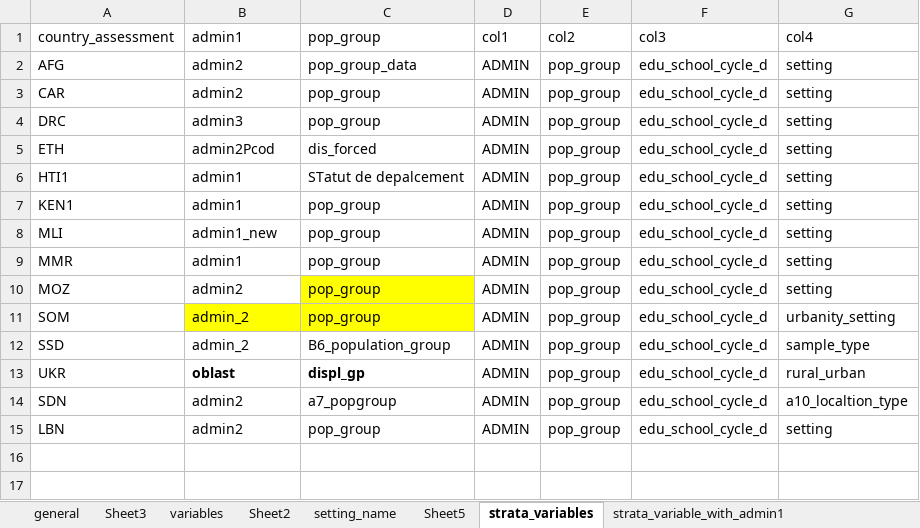
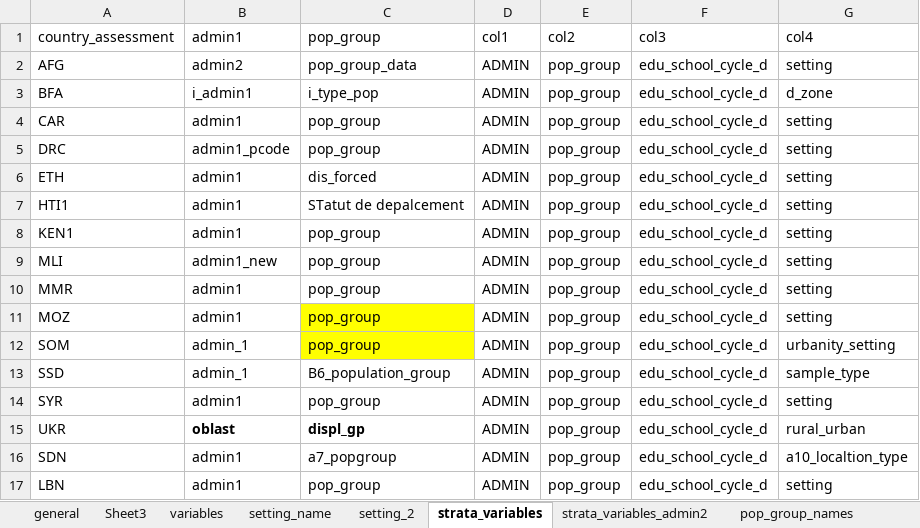
Before and after one commit to martivit/MSNA_EduAnalysis_and_xcrisis, an Excel workbook: EduAnalysisTool/input_global/metadata_edu_global.xlsx, sheet strata_variables, drawn as a sheet; values as stored, in another font and other column widths than the file's, no borders; addresses are those after the commit; the diff names each change by its address in the sheet, - before the commit and + after, or states it on an @@ line.

```diff
--- a/EduAnalysisTool/input_global/metadata_edu_global.xlsx (sheet strata_variables)
+++ b/EduAnalysisTool/input_global/metadata_edu_global.xlsx (sheet strata_variables)
-sheet tab: Sheet5
+sheet tab: setting_2
-sheet tab: Sheet2
-sheet tab: strata_variable_with_admin1
+sheet tab: strata_variables_admin2
+row 3: BFA | i_admin1 | i_type_pop | ADMIN | pop_group | edu_school_cycle_d | d_zone
-B4: admin2
+B4: admin1
-B5: admin3
+B5: admin1_pcode
-B6: admin2Pcod
+B6: admin1
-B11: admin2
+B11: admin1
-B12:B13: admin_2
+B12:B13: admin_1
-B12 fill: #FFFF00
+B12 fill: none
+row 14: SYR | admin1 | pop_group | ADMIN | pop_group | edu_school_cycle_d | setting
-B16:B17: admin2
+B16:B17: admin1
```
Also changed, not shown: sheet variables, sheet setting_name, sheet pop_group_names, sheet general, other sheet tabs, EduAnalysisTool/input_tool/edu_analysistools_loa_starting_kit.xlsx, EduAnalysisTool/input_tool/edu_indicator_labelling.xlsx, 7 other files.
